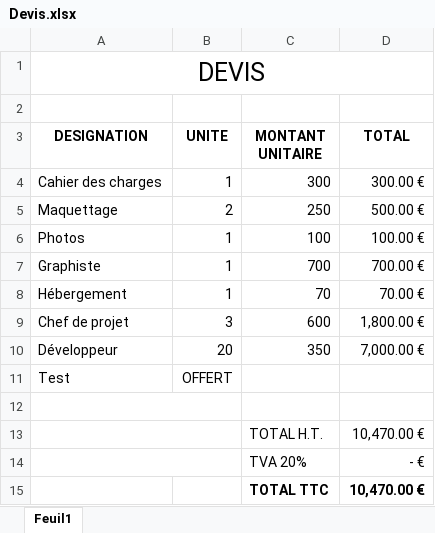
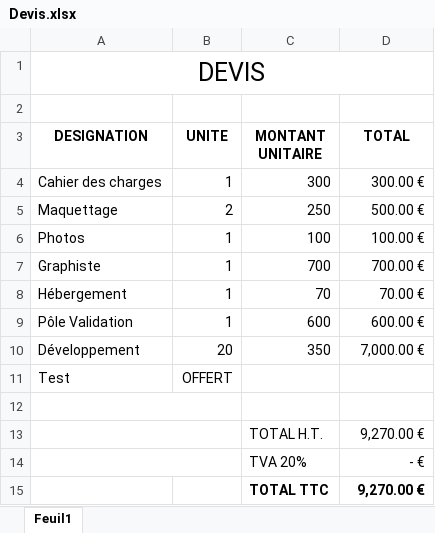
Before and after one commit to laurentbedu/Travail, an Excel workbook: Projet-location-velo/Devis.xlsx, sheet Feuil1, drawn as a sheet; values as stored, in another font and other column widths than the file's, no borders; the diff names each change by its address in the sheet, - before the commit and + after, or states it on an @@ line.

Commit message:
mise a jour devis

```diff
--- a/Projet-location-velo/Devis.xlsx (sheet Feuil1)
+++ b/Projet-location-velo/Devis.xlsx (sheet Feuil1)
-A9 (DESIGNATION): Chef de projet
+A9 (DESIGNATION): Pôle Validation
-B9 (UNITE): 3
+B9 (UNITE): 1
-D9 (TOTAL): 1,800.00 €
+D9 (TOTAL): 600.00 €
-A10 (DESIGNATION): Développeur
+A10 (DESIGNATION): Développement
-D13 (TOTAL): 10,470.00 €
+D13 (TOTAL): 9,270.00 €
-D15 (TOTAL): 10,470.00 €
+D15 (TOTAL): 9,270.00 €
```
